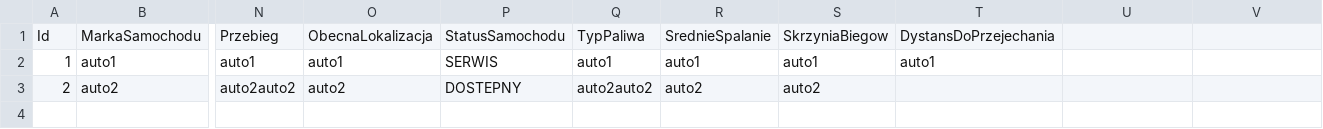
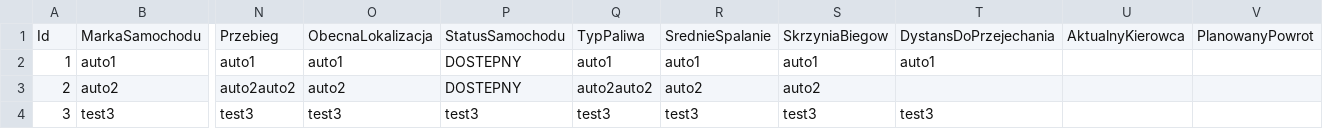
Before and after one commit to deusdesu/PiWO_projekt_zaliczenie, a CSV file: src/bazaDanych/samochod.csv, drawn as a sheet; only a part is shown, gaps mark what is left out; rows hold the shown columns only; the diff names each change by its address in the sheet, - before the commit and + after, or states it on an @@ line.

```diff
--- a/src/bazaDanych/samochod.csv
+++ b/src/bazaDanych/samochod.csv
-U1: (empty)
+U1: AktualnyKierowca
-V1: (empty)
+V1: PlanowanyPowrot
-P2: SERWIS
+P2: DOSTEPNY
+row 4: 3 | test3 | test3 | test3 | test3 | test3 | test3 | test3 | test3
```
Also changed, not shown: 8 other files.
